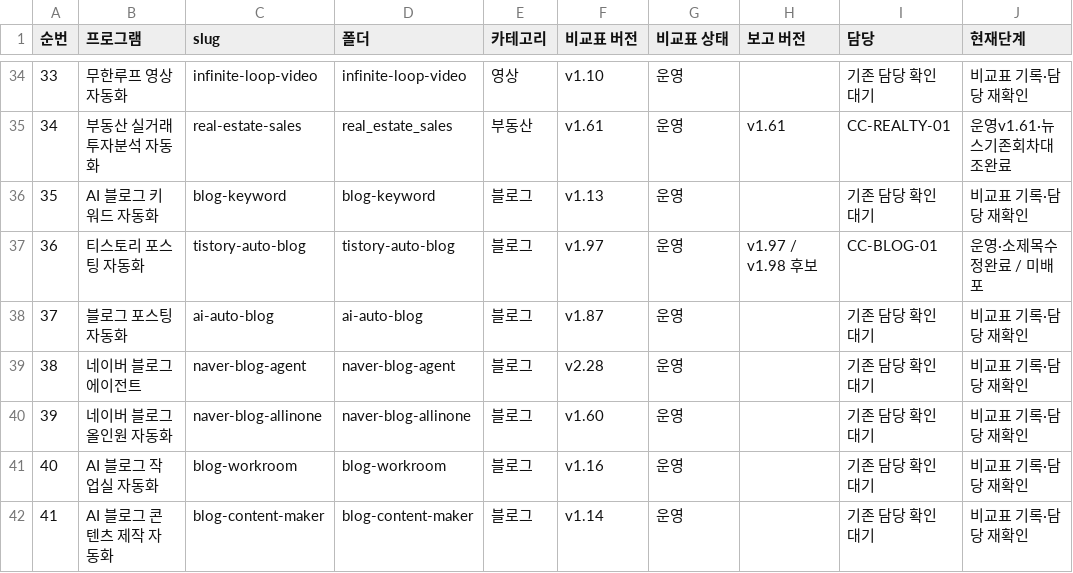
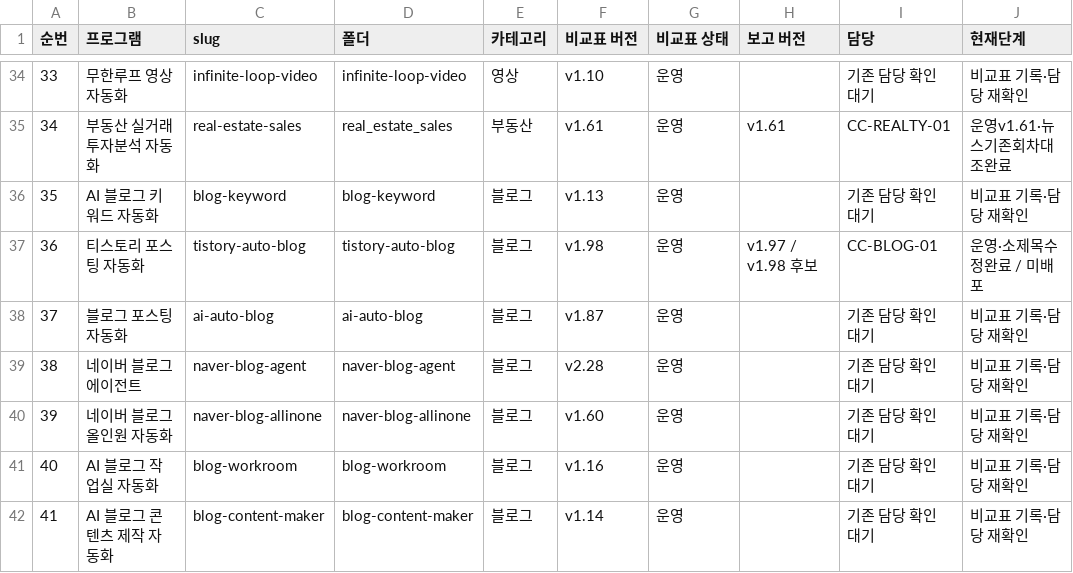
Before and after one commit to BUYLIFEMALL/aimaster, a CSV file: docs/MASTER_DEVELOPMENT_PLAN_20261116.csv, drawn as a sheet; only a part is shown, gaps mark what is left out; the diff names each change by its address in the sheet, - before the commit and + after, or states it on an @@ line.

Commit message:
docs(master): accept first blog release preflight and scope asset retention contract AIMaster-Session: codex-win-20261116-auto-team

```diff
--- a/docs/MASTER_DEVELOPMENT_PLAN_20261116.csv
+++ b/docs/MASTER_DEVELOPMENT_PLAN_20261116.csv
-F37 (비교표 버전): v1.97
+F37 (비교표 버전): v1.98
```
Also changed, not shown: 3 other files.
